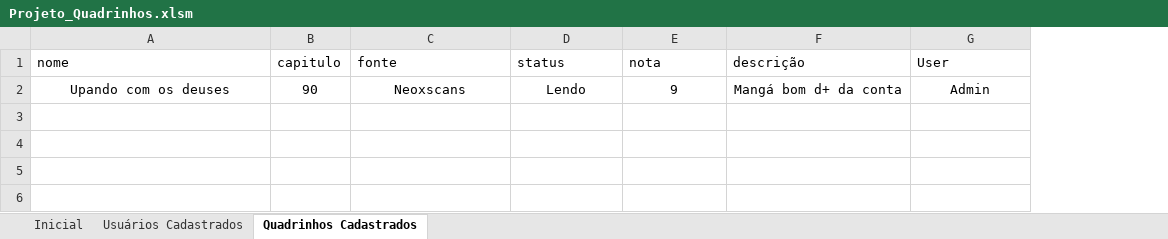
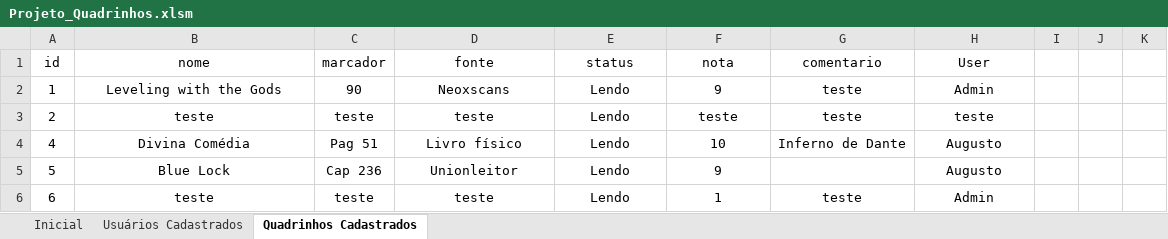
Before and after one commit to Basttiel/Projeto-Marcador-de-Pagina, an Excel workbook: Projeto_Quadrinhos.xlsm, sheet Quadrinhos Cadastrados, drawn as a sheet; values as stored, in another font and other column widths than the file's, no borders; table styles not drawn; removed rows and columns are numbered as before the commit, all else as after; the diff names each change by its address in the sheet, - before the commit and + after, or states it on an @@ line.

Commit message:
Add files via upload

```diff
--- a/Projeto_Quadrinhos.xlsm (sheet Quadrinhos Cadastrados)
+++ b/Projeto_Quadrinhos.xlsm (sheet Quadrinhos Cadastrados)
+column A (id), row 2: 1
-column B (capitulo), row 2: 90
+column C (marcador), row 2: 90
-column F (descrição), row 2: Mangá bom d+ da conta
+column G (comentario), row 2: teste
+column I, empty
+column J, empty
+column K (6), empty
-B1 alignment: left
+B1 alignment: center
-D1:F1 alignment: left
+D1:F1 alignment: center
-H1 alignment: left
+H1 alignment: center
-B2 (nome): Upando com os deuses
+B2 (nome): Leveling with the Gods
+row 3: 2 | teste | teste | teste | Lendo | teste | teste | teste
+row 4: 4 | Divina Comédia | Pag 51 | Livro físico | Lendo | 10 | Inferno de Dante | Augusto
+row 5: 5 | Blue Lock | Cap 236 | Unionleitor | Lendo | 9 |  | Augusto
+row 6: 6 | teste | teste | teste | Lendo | 1 | teste | Admin
```
Also changed, not shown: sheet Usuários Cadastrados, sheet Inicial.
